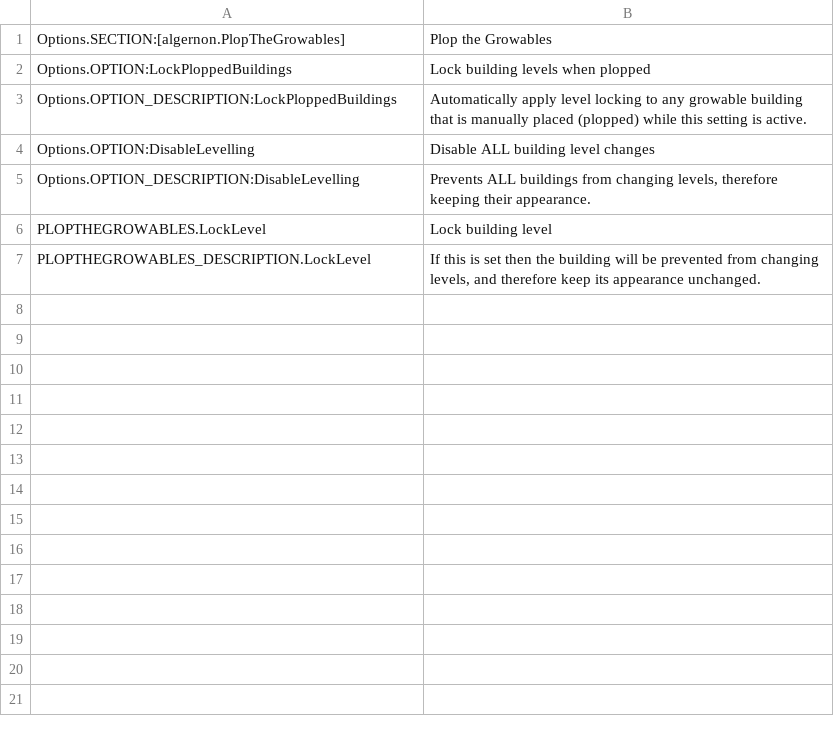
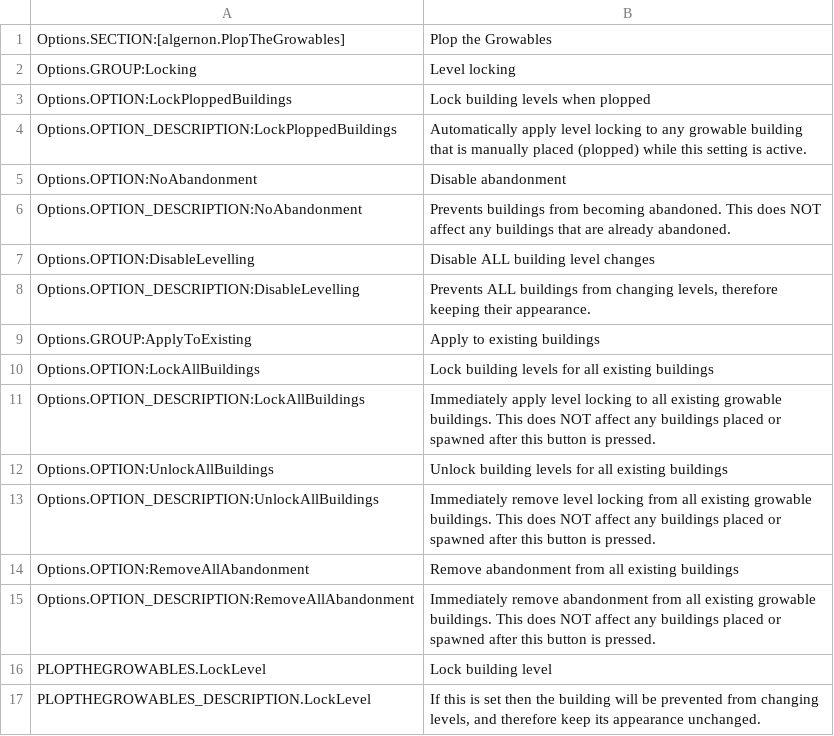
Before and after one commit to algernon-A/PlopTheGrowables, a CSV file: l10n/en-US.csv, drawn as a sheet.

Commit message:
Add options panel buttons to lock or unlock all buildings.

```diff
--- a/l10n/en-US.csv
+++ b/l10n/en-US.csv
@@ -1,6 +1,16 @@
 "Options.SECTION:[algernon.PlopTheGrowables]","Plop the Growables"
+"Options.GROUP:Locking","Level locking"
 "Options.OPTION:LockPloppedBuildings","Lock building levels when plopped"
 "Options.OPTION_DESCRIPTION:LockPloppedBuildings","Automatically apply level locking to any growable building that is manually placed (plopped) while this setting is active."
+"Options.OPTION:NoAbandonment","Disable abandonment"
+"Options.OPTION_DESCRIPTION:NoAbandonment","Prevents buildings from becoming abandoned. This does NOT affect any buildings that are already abandoned."
 "Options.OPTION:DisableLevelling","Disable ALL building level changes"
 "Options.OPTION_DESCRIPTION:DisableLevelling","Prevents ALL buildings from changing levels, therefore keeping their appearance."
+"Options.GROUP:ApplyToExisting","Apply to existing buildings"
+"Options.OPTION:LockAllBuildings","Lock building levels for all existing buildings"
+"Options.OPTION_DESCRIPTION:LockAllBuildings","Immediately apply level locking to all existing growable buildings.  This does NOT affect any buildings placed or spawned after this button is pressed."
+"Options.OPTION:UnlockAllBuildings","Unlock building levels for all existing buildings"
+"Options.OPTION_DESCRIPTION:UnlockAllBuildings","Immediately remove level locking from all existing growable buildings.  This does NOT affect any buildings placed or spawned after this button is pressed."
+"Options.OPTION:RemoveAllAbandonment","Remove abandonment from all existing buildings"
+"Options.OPTION_DESCRIPTION:RemoveAllAbandonment","Immediately remove abandonment from all existing growable buildings.  This does NOT affect any buildings placed or spawned after this button is pressed."
 "PLOPTHEGROWABLES.LockLevel","Lock building level"
```
Also changed, not shown: 9 other files.
